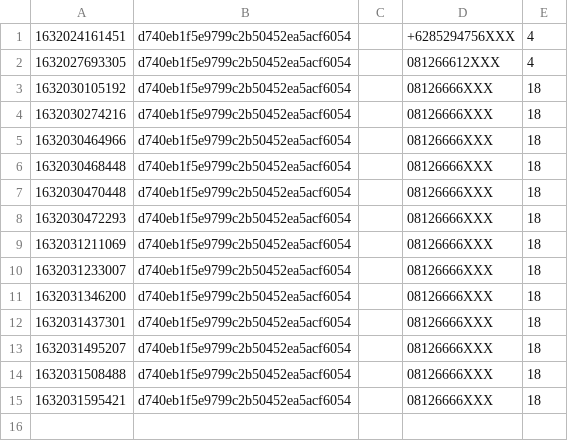
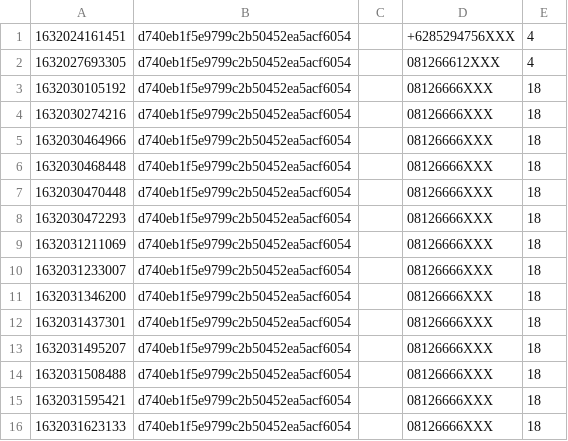
Before and after one commit to kamshory/OTP-Pi, a CSV file: resource/data/report/outbox/2021-09-19.csv, drawn as a sheet.

```diff
--- a/resource/data/report/outbox/2021-09-19.csv
+++ b/resource/data/report/outbox/2021-09-19.csv
@@ -15 +15,2 @@
 1632031595421,d740eb1f5e9799c2b50452ea5acf6054,,08126666XXX,18
+1632031623133,d740eb1f5e9799c2b50452ea5acf6054,,08126666XXX,18
```
Also changed, not shown: 1 other file.
